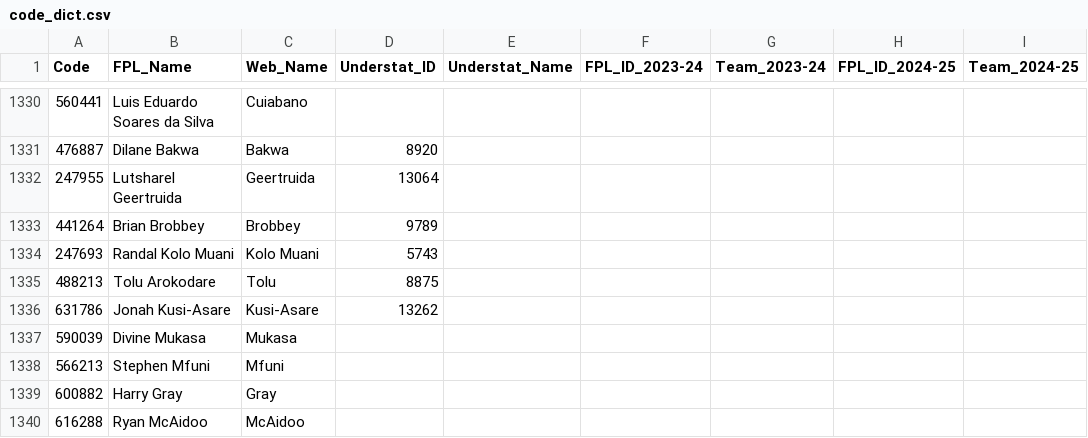
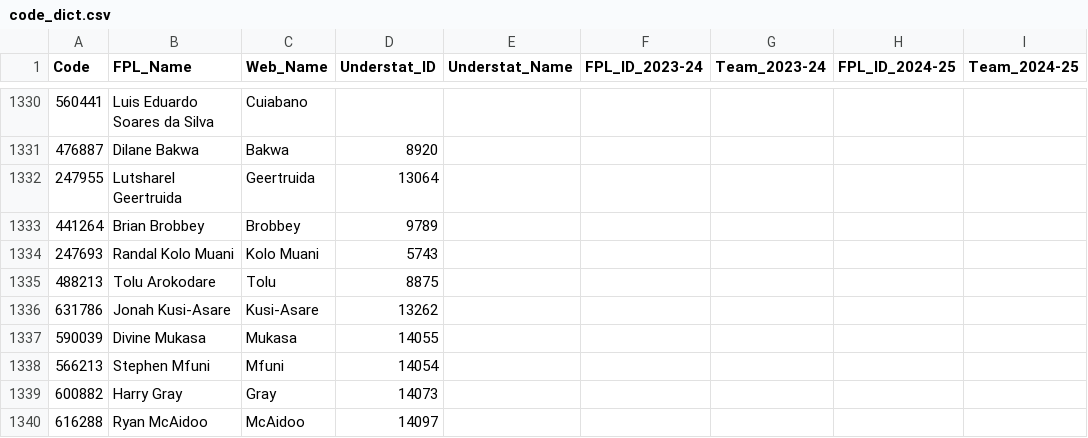
Before and after one commit to Jashior/fpl_code_understat_dict, a CSV file: code_dict.csv, drawn as a sheet; only a part is shown, gaps mark what is left out; the diff names each change by its address in the sheet, - before the commit and + after, or states it on an @@ line.

Commit message:
update dict

```diff
--- a/code_dict.csv
+++ b/code_dict.csv
-D1337 (Understat_ID): (empty)
+D1337 (Understat_ID): 14055
-D1338 (Understat_ID): (empty)
+D1338 (Understat_ID): 14054
-D1339 (Understat_ID): (empty)
+D1339 (Understat_ID): 14073
-D1340 (Understat_ID): (empty)
+D1340 (Understat_ID): 14097
```
